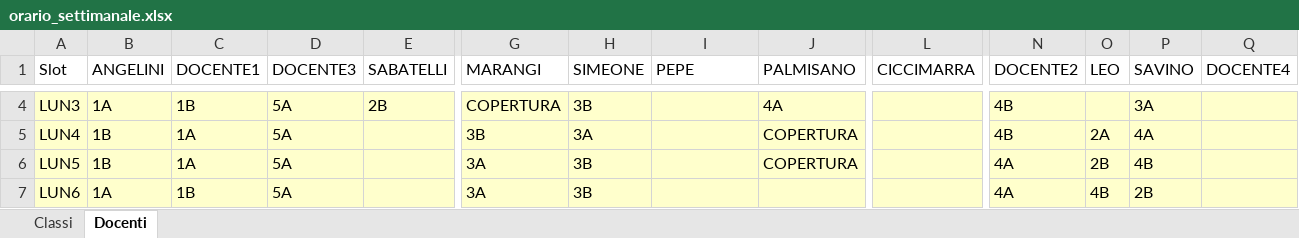
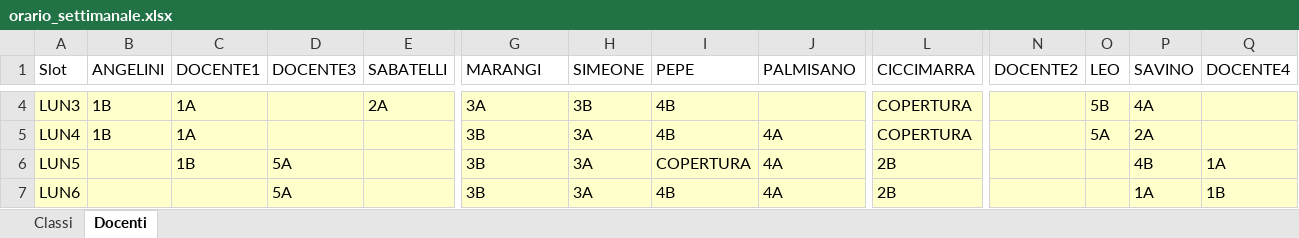
Before and after one commit to Stefaniapep/orario-scolastico, an Excel workbook: orario_settimanale.xlsx, sheet Docenti, drawn as a sheet; only a part is shown, gaps mark what is left out; values as stored, in another font and other column widths than the file's, no borders; the diff covers the shown part only; the diff names each change by its address in the sheet, - before the commit and + after, or states it on an @@ line.

```diff
--- a/orario_settimanale.xlsx (sheet Docenti)
+++ b/orario_settimanale.xlsx (sheet Docenti)
-B4 (ANGELINI): 1A
+B4 (ANGELINI): 1B
-C4 (DOCENTE1): 1B
+C4 (DOCENTE1): 1A
-D4:D5 (DOCENTE3): 5A
+D4:D5 (DOCENTE3): (empty)
-E4 (SABATELLI): 2B
+E4 (SABATELLI): 2A
-G4 (MARANGI): COPERTURA
+G4 (MARANGI): 3A
-I4:I5 (PEPE): (empty)
+I4:I5 (PEPE): 4B
-J4 (PALMISANO): 4A
+J4 (PALMISANO): (empty)
-L4:L5 (CICCIMARRA): (empty)
+L4:L5 (CICCIMARRA): COPERTURA
-N4:N5 (DOCENTE2): 4B
+N4:N5 (DOCENTE2): (empty)
-O4 (LEO): (empty)
+O4 (LEO): 5B
-P4 (SAVINO): 3A
+P4 (SAVINO): 4A
-J5:J6 (PALMISANO): COPERTURA
+J5:J6 (PALMISANO): 4A
-O5 (LEO): 2A
+O5 (LEO): 5A
-P5 (SAVINO): 4A
+P5 (SAVINO): 2A
-B6 (ANGELINI): 1B
+B6 (ANGELINI): (empty)
-C6 (DOCENTE1): 1A
+C6 (DOCENTE1): 1B
-G6:G7 (MARANGI): 3A
+G6:G7 (MARANGI): 3B
-H6:H7 (SIMEONE): 3B
+H6:H7 (SIMEONE): 3A
-I6 (PEPE): (empty)
+I6 (PEPE): COPERTURA
-L6:L7 (CICCIMARRA): (empty)
+L6:L7 (CICCIMARRA): 2B
-N6:N7 (DOCENTE2): 4A
+N6:N7 (DOCENTE2): (empty)
-O6 (LEO): 2B
+O6 (LEO): (empty)
-Q6 (DOCENTE4): (empty)
+Q6 (DOCENTE4): 1A
-B7 (ANGELINI): 1A
+B7 (ANGELINI): (empty)
-C7 (DOCENTE1): 1B
+C7 (DOCENTE1): (empty)
-I7 (PEPE): (empty)
+I7 (PEPE): 4B
-J7 (PALMISANO): (empty)
+J7 (PALMISANO): 4A
-O7 (LEO): 4B
+O7 (LEO): (empty)
-P7 (SAVINO): 2B
+P7 (SAVINO): 1A
-Q7 (DOCENTE4): (empty)
+Q7 (DOCENTE4): 1B
```
Also changed, not shown: 261 edited cells elsewhere in this sheet, sheet Classi, 6 other files.
